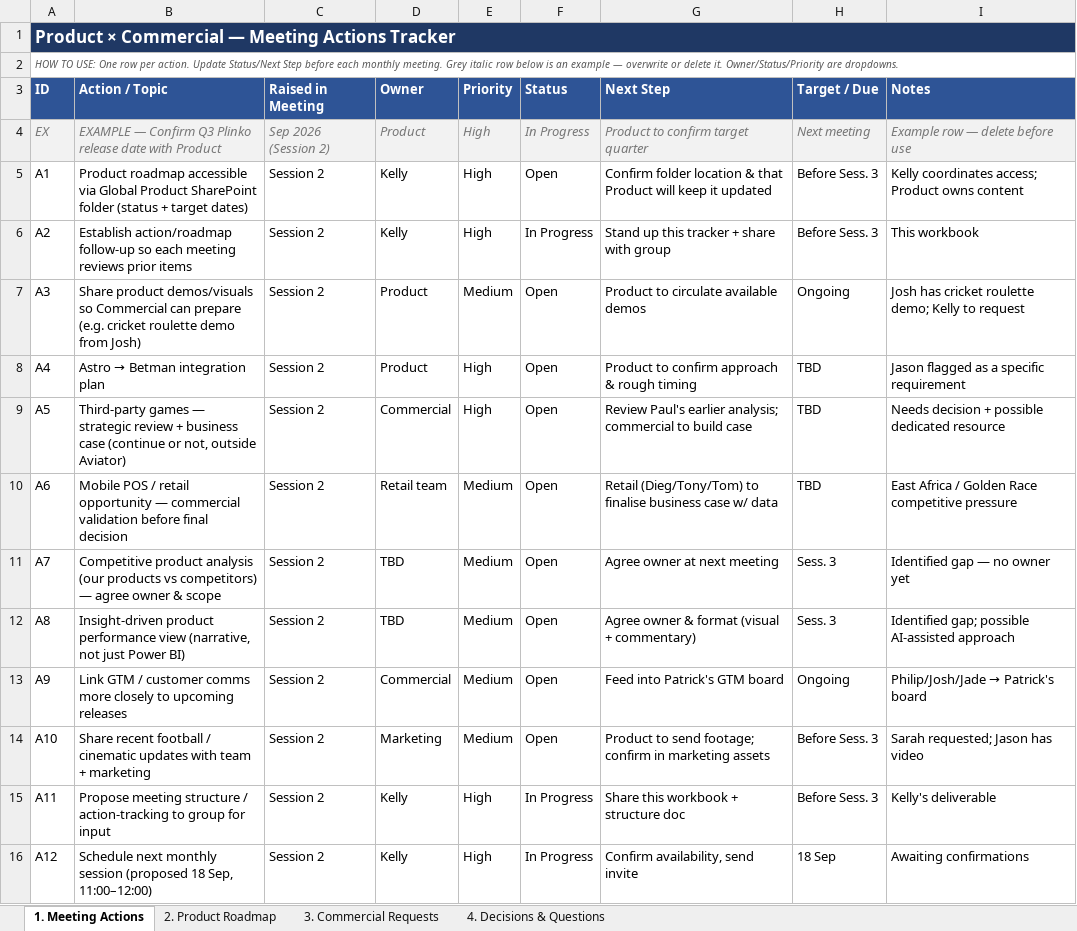
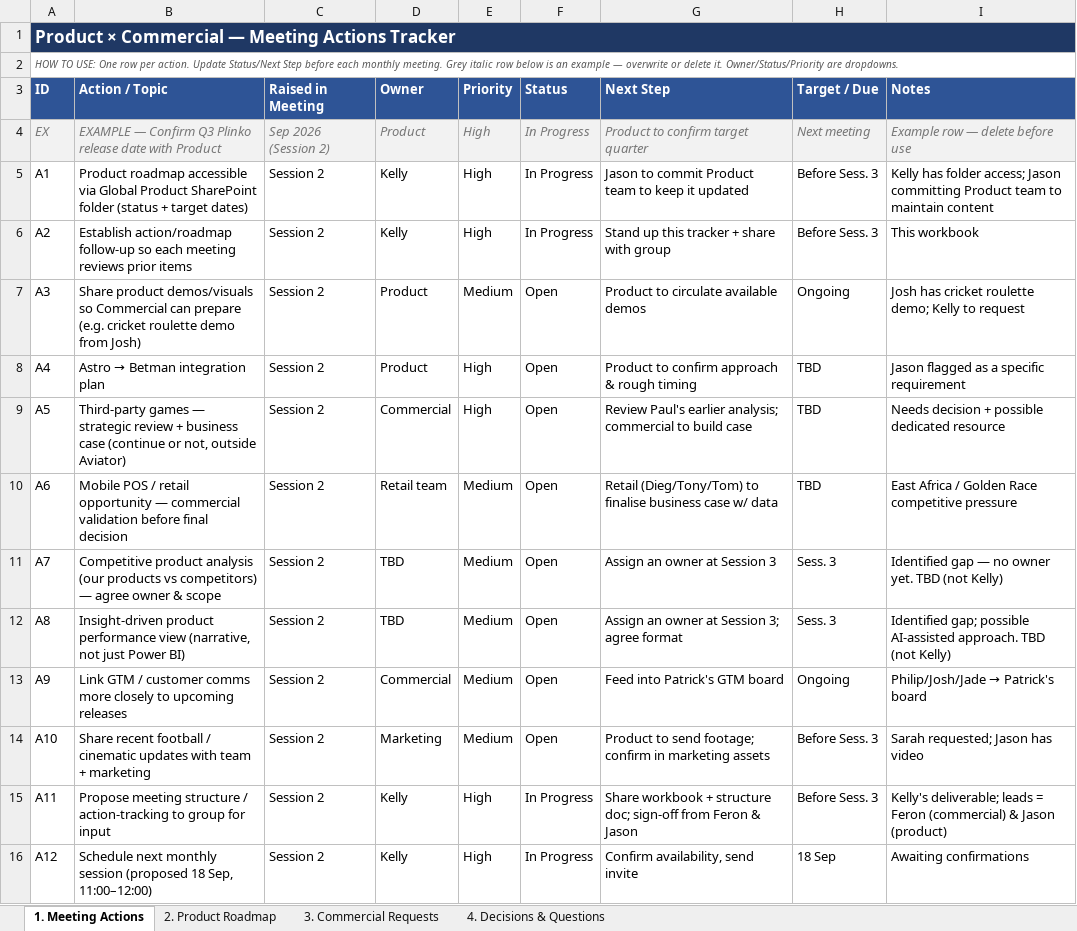
Before and after one commit to kellyossherpro/Product-Roadmap, an Excel workbook: Product_Commercial_Tracker.xlsx, sheet 1. Meeting Actions, drawn as a sheet; values as stored, in another font and other column widths than the file's, no borders; the diff names each change by its address in the sheet, - before the commit and + after, or states it on an @@ line.

```diff
--- a/Product_Commercial_Tracker.xlsx (sheet 1. Meeting Actions)
+++ b/Product_Commercial_Tracker.xlsx (sheet 1. Meeting Actions)
-F5 (Status): Open
+F5 (Status): In Progress
-G5 (Next Step): Confirm folder location & that Product will keep it…
+G5 (Next Step): Jason to commit Product team to keep it…
-I5 (Notes): Kelly coordinates access; Product owns content
+I5 (Notes): Kelly has folder access; Jason committing Product team to maintain content
-G11 (Next Step): Agree owner at next meeting
+G11 (Next Step): Assign an owner at Session 3
-I11 (Notes): Identified gap — no owner yet
+I11 (Notes): Identified gap — no owner yet. TBD (not Kelly)
-G12 (Next Step): Agree owner & format (visual + commentary)
+G12 (Next Step): Assign an owner at Session 3; agree format
-I12 (Notes): …possible AI-assisted approach
+I12 (Notes): …possible AI-assisted approach. TBD (not Kelly)
-G15 (Next Step): Share this workbook + structure doc
+G15 (Next Step): Share workbook + structure doc; sign-off from Feron & Jason
-I15 (Notes): Kelly's deliverable
+I15 (Notes): Kelly's deliverable; leads = Feron (commercial) & Jason (product)
```
Also changed, not shown: sheet 4. Decisions & Questions, 1 other file.
